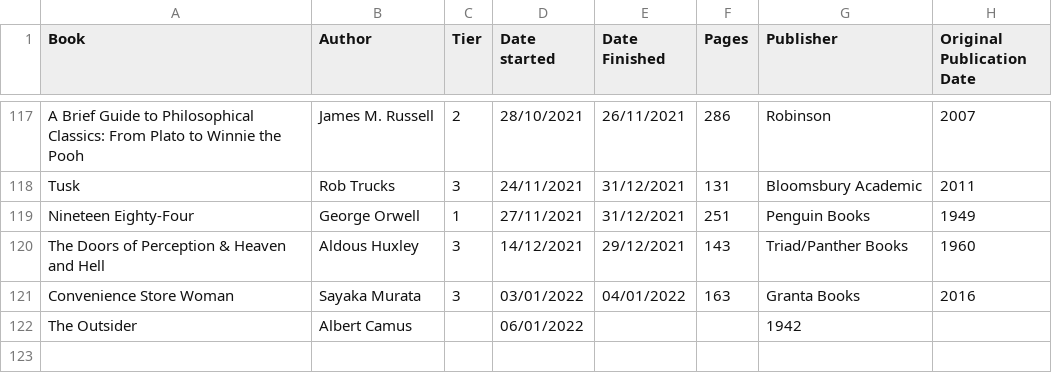
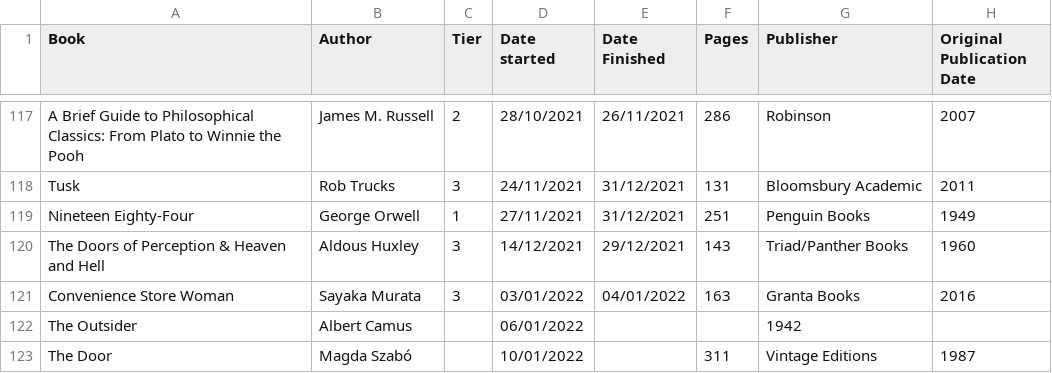
Before and after one commit to DaraMac/rankings, a CSV file: Books.csv, drawn as a sheet; only a part is shown, gaps mark what is left out; the diff names each change by its address in the sheet, - before the commit and + after, or states it on an @@ line.

Commit message:
Update books

```diff
--- a/Books.csv
+++ b/Books.csv
+row 123: The Door | Magda Szabó |  | 10/01/2022 |  | 311 | Vintage Editions | 1987
```
